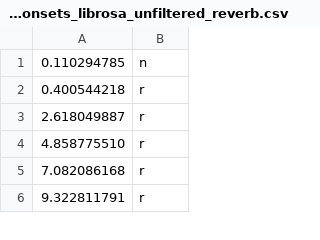
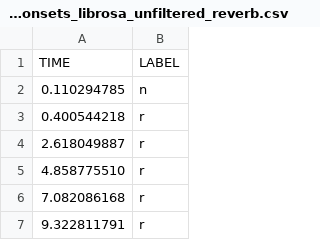
Before and after one commit to egorpol/beat_it, a CSV file: csv/dufour_onsets_librosa_unfiltered_reverb.csv, drawn as a sheet; only a part is shown; the diff names each change by its address in the sheet, - before the commit and + after, or states it on an @@ line.

Commit message:
Update dufour_onsets_librosa_unfiltered_reverb.csv

```diff
--- a/csv/dufour_onsets_librosa_unfiltered_reverb.csv
+++ b/csv/dufour_onsets_librosa_unfiltered_reverb.csv
+row 1: TIME | LABEL
```
